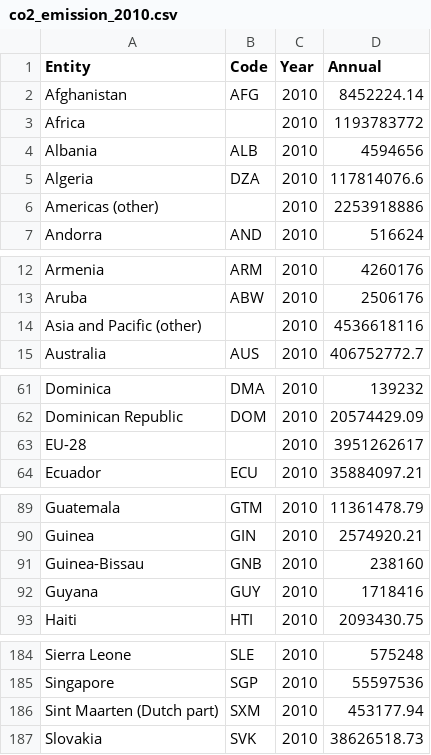
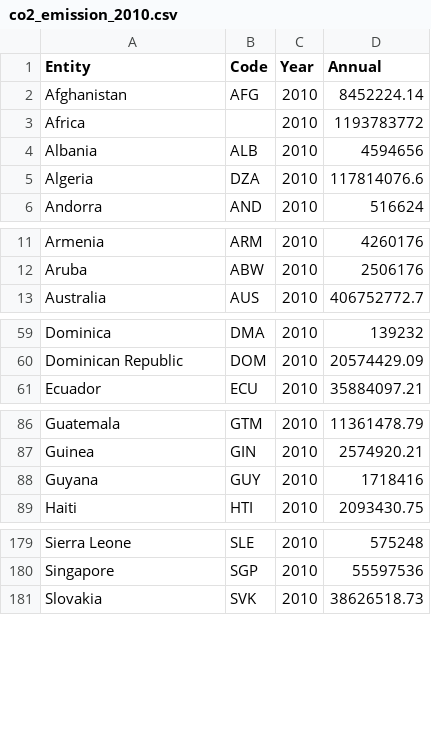
Before and after one commit to mhammham/mhammham.github.io, a CSV file: data/co2_emission_2010.csv, drawn as a sheet; only a part is shown, gaps mark what is left out; the diff covers the shown part only; the diff names each change by its address in the sheet, - before the commit and + after, or states it on an @@ line.

Commit message:
Update co2_emission_2010.csv

```diff
--- a/data/co2_emission_2010.csv
+++ b/data/co2_emission_2010.csv
-row 6: Americas (other) |  | 2010 | 2253918886
-row 14: Asia and Pacific (other) |  | 2010 | 4536618116
-row 63: EU-28 |  | 2010 | 3951262617
-row 91: Guinea-Bissau | GNB | 2010 | 238160
-row 186: Sint Maarten (Dutch part) | SXM | 2010 | 453177.94
```
Also changed, not shown: 1 removed row and 1 edited cell elsewhere in this file.
